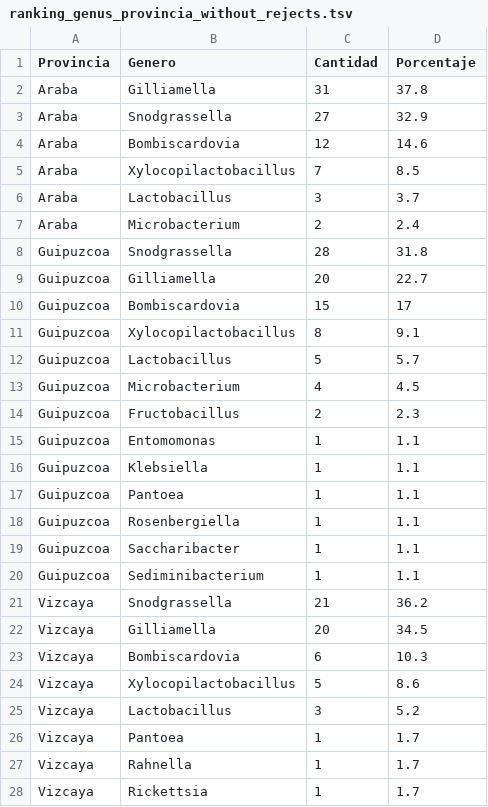
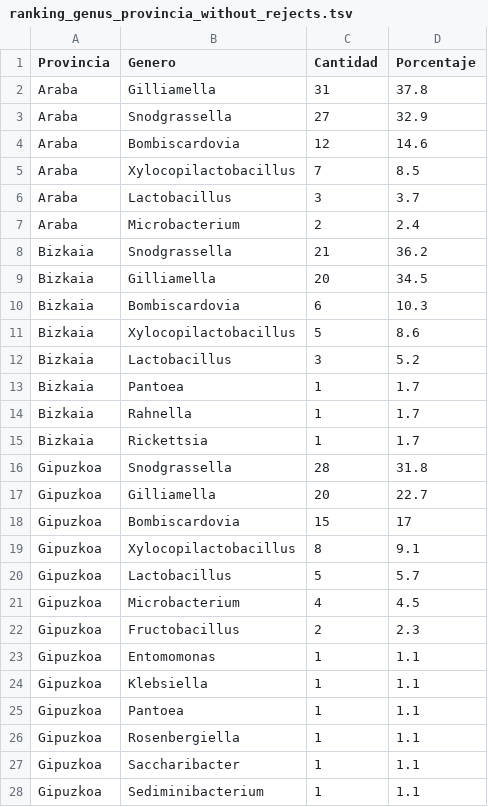
Before and after one commit to Diego-Garcia-Setien/bombus_pascuorum_metagenomics, a TSV file: visualize/ranking_genus_provincia_without_rejects.tsv, drawn as a sheet.

```diff
--- a/visualize/ranking_genus_provincia_without_rejects.tsv
+++ b/visualize/ranking_genus_provincia_without_rejects.tsv
@@ -7,22 +7,22 @@ Araba	Lactobacillus	3	3.7
 Araba	Microbacterium	2	2.4
-Guipuzcoa	Snodgrassella	28	31.8
-Guipuzcoa	Gilliamella	20	22.7
-Guipuzcoa	Bombiscardovia	15	17
-Guipuzcoa	Xylocopilactobacillus	8	9.1
-Guipuzcoa	Lactobacillus	5	5.7
-Guipuzcoa	Microbacterium	4	4.5
-Guipuzcoa	Fructobacillus	2	2.3
-Guipuzcoa	Entomomonas	1	1.1
-Guipuzcoa	Klebsiella	1	1.1
-Guipuzcoa	Pantoea	1	1.1
-Guipuzcoa	Rosenbergiella	1	1.1
-Guipuzcoa	Saccharibacter	1	1.1
-Guipuzcoa	Sediminibacterium	1	1.1
-Vizcaya	Snodgrassella	21	36.2
-Vizcaya	Gilliamella	20	34.5
-Vizcaya	Bombiscardovia	6	10.3
-Vizcaya	Xylocopilactobacillus	5	8.6
-Vizcaya	Lactobacillus	3	5.2
-Vizcaya	Pantoea	1	1.7
-Vizcaya	Rahnella	1	1.7
-Vizcaya	Rickettsia	1	1.7
+Bizkaia	Snodgrassella	21	36.2
+Bizkaia	Gilliamella	20	34.5
+Bizkaia	Bombiscardovia	6	10.3
+Bizkaia	Xylocopilactobacillus	5	8.6
+Bizkaia	Lactobacillus	3	5.2
+Bizkaia	Pantoea	1	1.7
+Bizkaia	Rahnella	1	1.7
+Bizkaia	Rickettsia	1	1.7
+Gipuzkoa	Snodgrassella	28	31.8
+Gipuzkoa	Gilliamella	20	22.7
+Gipuzkoa	Bombiscardovia	15	17
+Gipuzkoa	Xylocopilactobacillus	8	9.1
+Gipuzkoa	Lactobacillus	5	5.7
+Gipuzkoa	Microbacterium	4	4.5
+Gipuzkoa	Fructobacillus	2	2.3
+Gipuzkoa	Entomomonas	1	1.1
+Gipuzkoa	Klebsiella	1	1.1
+Gipuzkoa	Pantoea	1	1.1
+Gipuzkoa	Rosenbergiella	1	1.1
+Gipuzkoa	Saccharibacter	1	1.1
+Gipuzkoa	Sediminibacterium	1	1.1
```
Also changed, not shown: visualize/ranking_genus_habitat_without_rejects.tsv, visualize/ranking_species_habitat_without_rejects.tsv, 12 other files.
